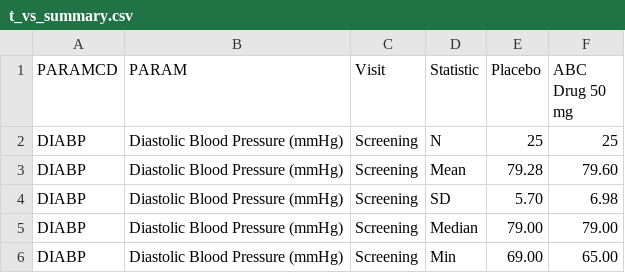
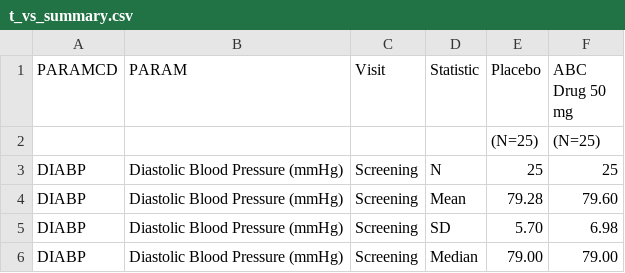
Before and after one commit to dhunt01/PyTLF, a CSV file: output/t_vs_summary.csv, drawn as a sheet; only a part is shown; the shorter side is filled out with more unchanged rows.

```diff
--- a/output/t_vs_summary.csv
+++ b/output/t_vs_summary.csv
@@ -1,2 +1,3 @@
 PARAMCD,PARAM,Visit,Statistic,Placebo,ABC Drug 50 mg
+,,,,(N=25),(N=25)
 DIABP,Diastolic Blood Pressure (mmHg),Screening,N,25,25
```
Also changed, not shown: output/t_ae_soc_pt.csv, output/t_demographics.csv, 4 other files.
